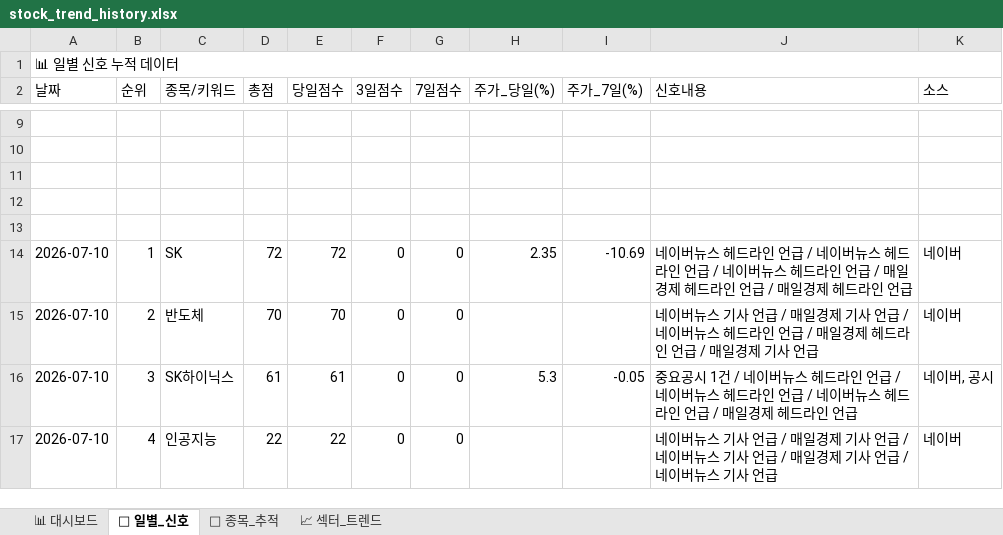
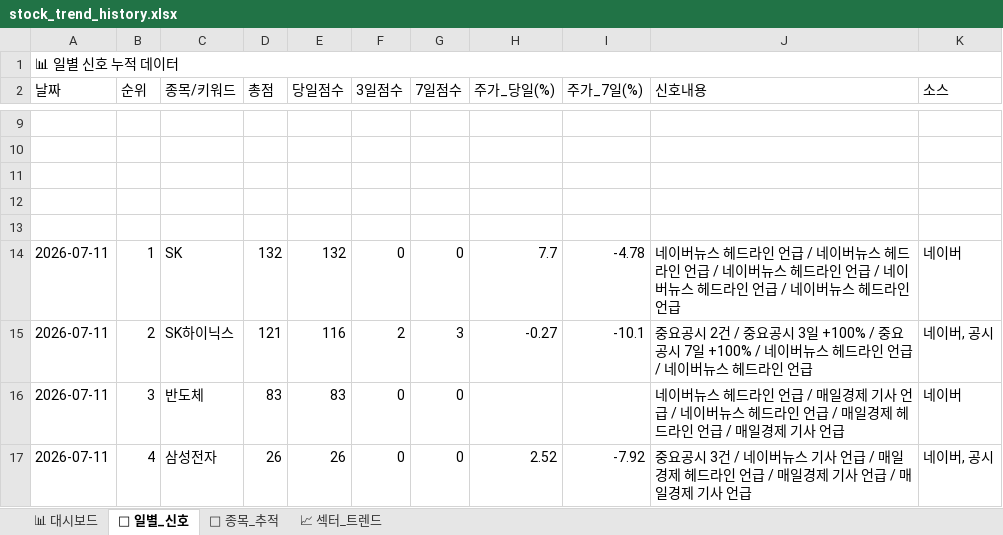
Before and after one commit to makitjung/stock-platform, an Excel workbook: trend/stock_trend_history.xlsx, sheet 📅 일별_신호, drawn as a sheet; only a part is shown, gaps mark what is left out; values as stored, in another font and other column widths than the file's, no cell formats; the diff covers the shown part only; the diff names each change by its address in the sheet, - before the commit and + after, or states it on an @@ line.

```diff
--- a/trend/stock_trend_history.xlsx (sheet 📅 일별_신호)
+++ b/trend/stock_trend_history.xlsx (sheet 📅 일별_신호)
-A14:A17 (날짜): 2026-07-10
+A14:A17 (날짜): 2026-07-11
-D14 (총점): 72
+D14 (총점): 132
-E14 (당일점수): 72
+E14 (당일점수): 132
-H14 (주가_당일(%)): 2.35
+H14 (주가_당일(%)): 7.7
-I14 (주가_7일(%)): -10.69
+I14 (주가_7일(%)): -4.78
-J14 (신호내용): …언급 / 매일경제 헤드라인 언급 / 매일경제 헤드라…
+J14 (신호내용): …언급 / 네이버뉴스 헤드라인 언급 / 네이버뉴스 헤드라…
-C15 (종목/키워드): 반도체
+C15 (종목/키워드): SK하이닉스
-D15 (총점): 70
+D15 (총점): 121
-E15 (당일점수): 70
+E15 (당일점수): 116
-F15 (3일점수): 0
+F15 (3일점수): 2
-G15 (7일점수): 0
+G15 (7일점수): 3
-H15 (주가_당일(%)): (empty)
+H15 (주가_당일(%)): -0.27
-I15 (주가_7일(%)): (empty)
+I15 (주가_7일(%)): -10.1
-J15 (신호내용): 네이버뉴스 기사 언급 / 매일경제 기사 언급 / 네이버뉴스 헤드라인 언급 / 매일경제 헤드라인 언급 / 매일경제 기사 언급
+J15 (신호내용): 중요공시 2건 / 중요공시 3일 +100% / 중요공시 7일 +100% / 네이버뉴스 헤드라인 언급 / 네이버뉴스 헤드라인 언급
-K15 (소스): 네이버
+K15 (소스): 네이버, 공시
-C16 (종목/키워드): SK하이닉스
+C16 (종목/키워드): 반도체
-D16 (총점): 61
+D16 (총점): 83
-E16 (당일점수): 61
+E16 (당일점수): 83
-H16 (주가_당일(%)): 5.3
+H16 (주가_당일(%)): (empty)
-I16 (주가_7일(%)): -0.05
+I16 (주가_7일(%)): (empty)
-J16 (신호내용): 중요공시 1건 / 네이버뉴스 헤드라인 언급 / 네이버뉴스 헤드라인 언급 / 네이버뉴스 헤드라인 언급 / 매일경제 헤드라인 언급
+J16 (신호내용): 네이버뉴스 헤드라인 언급 / 매일경제 기사 언급 / 네이버뉴스 헤드라인 언급 / 매일경제 헤드라인 언급 / 매일경제 기사 언급
-K16 (소스): 네이버, 공시
+K16 (소스): 네이버
-C17 (종목/키워드): 인공지능
+C17 (종목/키워드): 삼성전자
-D17 (총점): 22
+D17 (총점): 26
-E17 (당일점수): 22
+E17 (당일점수): 26
-H17 (주가_당일(%)): (empty)
+H17 (주가_당일(%)): 2.52
-I17 (주가_7일(%)): (empty)
+I17 (주가_7일(%)): -7.92
-J17 (신호내용): 네이버뉴스 기사 언급 / 매일경제 기사 언급 / 네이버뉴스 기사 언급 / 매일경제 기사 언급 / 네이버뉴스 기사…
+J17 (신호내용): 중요공시 3건 / 네이버뉴스 기사 언급 / 매일경제 헤드라인 언급 / 매일경제 기사 언급 / 매일경제 기사…
-K17 (소스): 네이버
+K17 (소스): 네이버, 공시
```
Also changed, not shown: 302 edited cells elsewhere in this sheet, sheet 🎯 종목_추적, sheet 📈 섹터_트렌드, sheet 📊 대시보드, cell formats, 53 other files.
